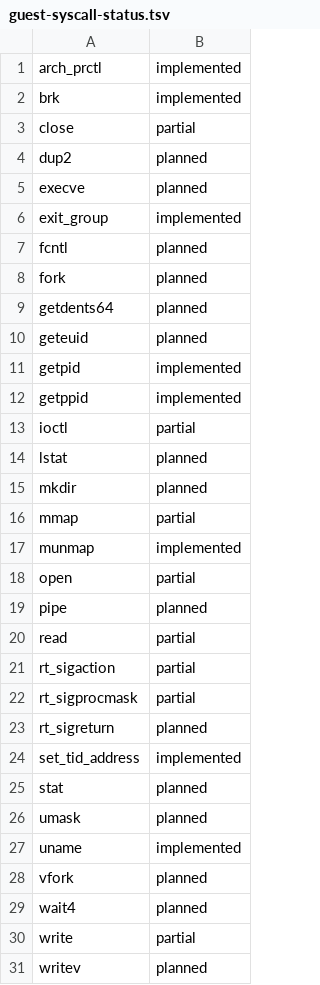
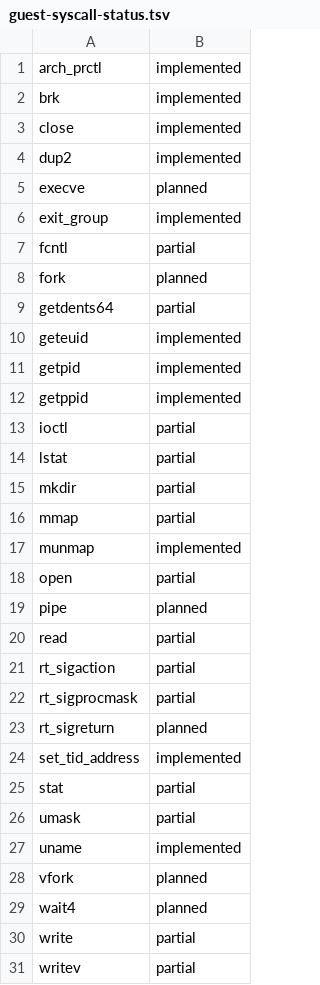
Before and after one commit to not-the-ccp/craftos-blink, a TSV file: config/guest-syscall-status.tsv, drawn as a sheet.

```diff
--- a/config/guest-syscall-status.tsv
+++ b/config/guest-syscall-status.tsv
@@ -2,10 +2,10 @@ arch_prctl	implemented
 brk	implemented
-close	partial
-dup2	planned
+close	implemented
+dup2	implemented
 execve	planned
 exit_group	implemented
-fcntl	planned
+fcntl	partial
 fork	planned
-getdents64	planned
-geteuid	planned
+getdents64	partial
+geteuid	implemented
 getpid	implemented
@@ -13,4 +13,4 @@ getppid	implemented
 ioctl	partial
-lstat	planned
-mkdir	planned
+lstat	partial
+mkdir	partial
 mmap	partial
@@ -24,4 +24,4 @@ rt_sigreturn	planned
 set_tid_address	implemented
-stat	planned
-umask	planned
+stat	partial
+umask	partial
 uname	implemented
@@ -30,2 +30,2 @@ wait4	planned
 write	partial
-writev	planned
+writev	partial
```
Also changed, not shown: 7 other files.
